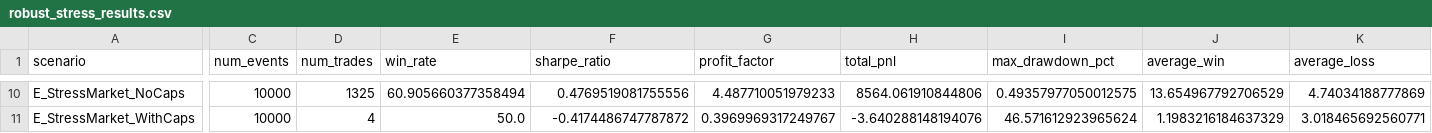
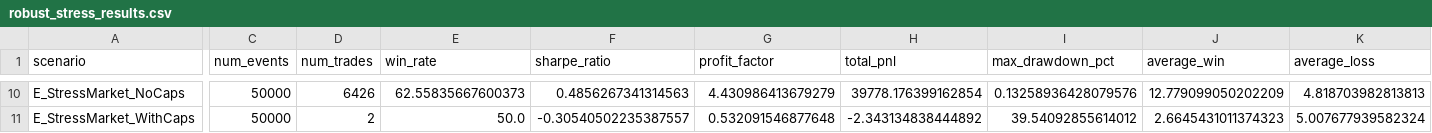
Before and after one commit to Salazar254/meme_coin, a CSV file: results/robust_stress_results.csv, drawn as a sheet; only a part is shown, gaps mark what is left out; the diff covers the shown part only; the diff names each change by its address in the sheet, - before the commit and + after, or states it on an @@ line.

```diff
--- a/results/robust_stress_results.csv
+++ b/results/robust_stress_results.csv
-C10:C11 (num_events): 10000
+C10:C11 (num_events): 50000
-D10 (num_trades): 1325
+D10 (num_trades): 6426
-E10 (win_rate): 60.905660377358494
+E10 (win_rate): 62.55835667600373
-F10 (sharpe_ratio): 0.4769519081755556
+F10 (sharpe_ratio): 0.4856267341314563
-G10 (profit_factor): 4.487710051979233
+G10 (profit_factor): 4.430986413679279
-H10 (total_pnl): 8564.061910844806
+H10 (total_pnl): 39778.176399162854
-I10 (max_drawdown_pct): 0.49357977050012575
+I10 (max_drawdown_pct): 0.13258936428079576
-J10 (average_win): 13.654967792706529
+J10 (average_win): 12.779099050202209
-K10 (average_loss): 4.74034188777869
+K10 (average_loss): 4.818703982813813
-D11 (num_trades): 4
+D11 (num_trades): 2
-F11 (sharpe_ratio): -0.4174486747787872
+F11 (sharpe_ratio): -0.30540502235387557
-G11 (profit_factor): 0.3969969317249767
+G11 (profit_factor): 0.532091546877648
-H11 (total_pnl): -3.640288148194076
+H11 (total_pnl): -2.343134838444892
-I11 (max_drawdown_pct): 46.571612923965624
+I11 (max_drawdown_pct): 39.54092855614012
-J11 (average_win): 1.1983216184637329
+J11 (average_win): 2.6645431011374323
-K11 (average_loss): 3.018465692560771
+K11 (average_loss): 5.007677939582324
```
Also changed, not shown: 68 edited cells elsewhere in this file, results/scenario_results.csv, 41 other files.
